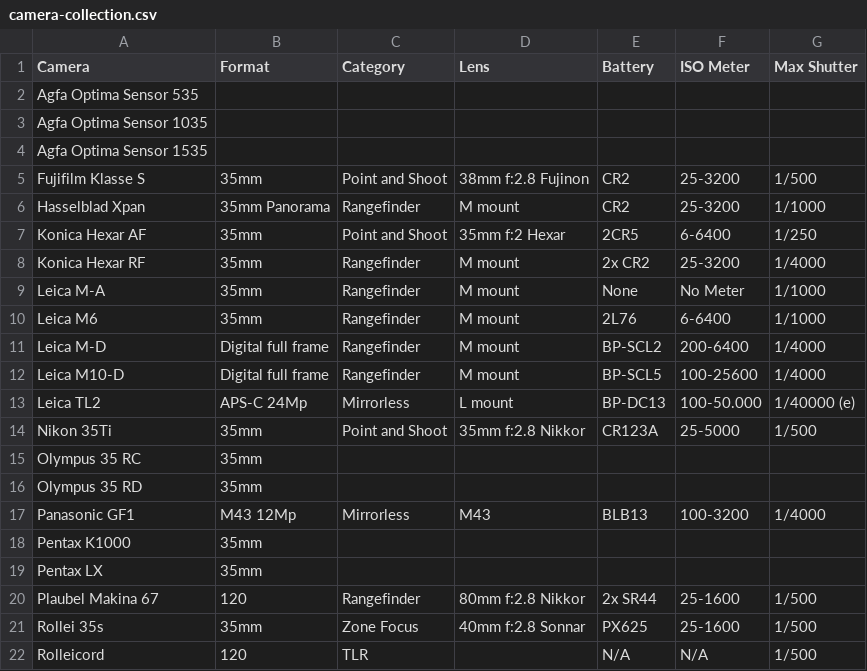
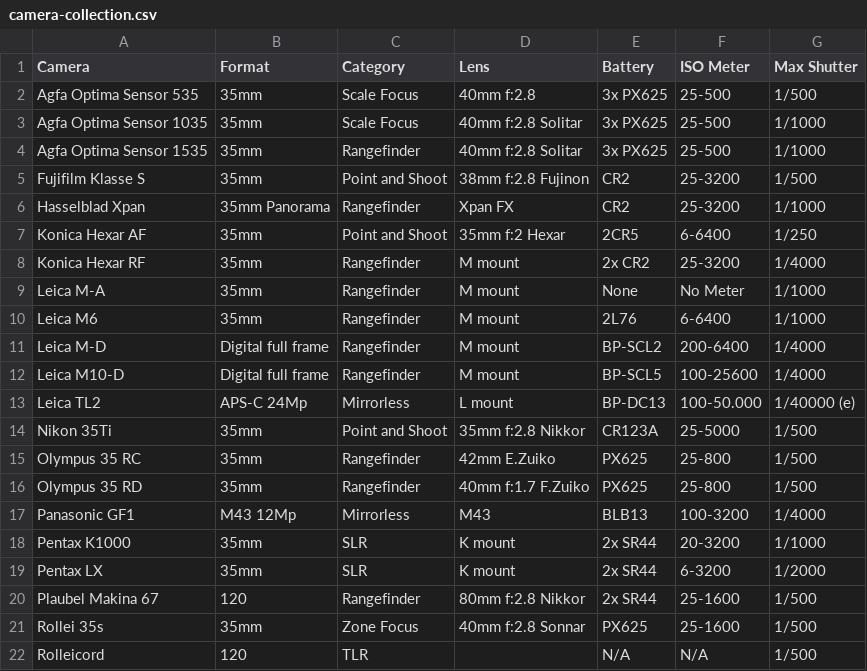
Before and after one commit to hegyessy/Collections, a CSV file: camera-collection.csv, drawn as a sheet.

Commit message:
Update camera-collection.csv

```diff
--- a/camera-collection.csv
+++ b/camera-collection.csv
@@ -1,7 +1,7 @@
 Camera, Format, Category, Lens, Battery, ISO Meter, Max Shutter,
-Agfa Optima Sensor 535, , , , , ,
-Agfa Optima Sensor 1035, , , , , ,
-Agfa Optima Sensor 1535, , , , , ,
+Agfa Optima Sensor 535, 35mm, Scale Focus, 40mm f:2.8, 3x PX625, 25-500, 1/500,
+Agfa Optima Sensor 1035, 35mm, Scale Focus, 40mm f:2.8 Solitar, 3x PX625, 25-500, 1/1000,
+Agfa Optima Sensor 1535, 35mm, Rangefinder, 40mm f:2.8 Solitar, 3x PX625, 25-500, 1/1000,
 Fujifilm Klasse S, 35mm, Point and Shoot, 38mm f:2.8 Fujinon, CR2, 25-3200, 1/500,
-Hasselblad Xpan, 35mm Panorama, Rangefinder, M mount, CR2,  25-3200, 1/1000,
+Hasselblad Xpan, 35mm Panorama, Rangefinder, Xpan FX, CR2,  25-3200, 1/1000,
 Konica Hexar AF, 35mm, Point and Shoot, 35mm f:2 Hexar, 2CR5, 6-6400, 1/250,
@@ -14,7 +14,7 @@ Leica TL2, APS-C 24Mp, Mirrorless, L mount, BP-DC13, 100-50.000, 1/40000 (e),
 Nikon 35Ti, 35mm, Point and Shoot, 35mm f:2.8 Nikkor, CR123A, 25-5000, 1/500,
-Olympus 35 RC, 35mm, , , , , ,
-Olympus 35 RD, 35mm, , , , , ,
+Olympus 35 RC, 35mm, Rangefinder, 42mm E.Zuiko, PX625, 25-800, 1/500,
+Olympus 35 RD, 35mm, Rangefinder, 40mm f:1.7 F.Zuiko, PX625, 25-800, 1/500,
 Panasonic GF1, M43 12Mp, Mirrorless, M43, BLB13, 100-3200, 1/4000,
-Pentax K1000, 35mm, , , , , ,
-Pentax LX, 35mm, , , , , ,
+Pentax K1000, 35mm, SLR, K mount, 2x SR44, 20-3200, 1/1000,
+Pentax LX, 35mm, SLR, K mount, 2x SR44, 6-3200, 1/2000,
 Plaubel Makina 67, 120, Rangefinder, 80mm f:2.8 Nikkor, 2x SR44, 25-1600, 1/500,
```
